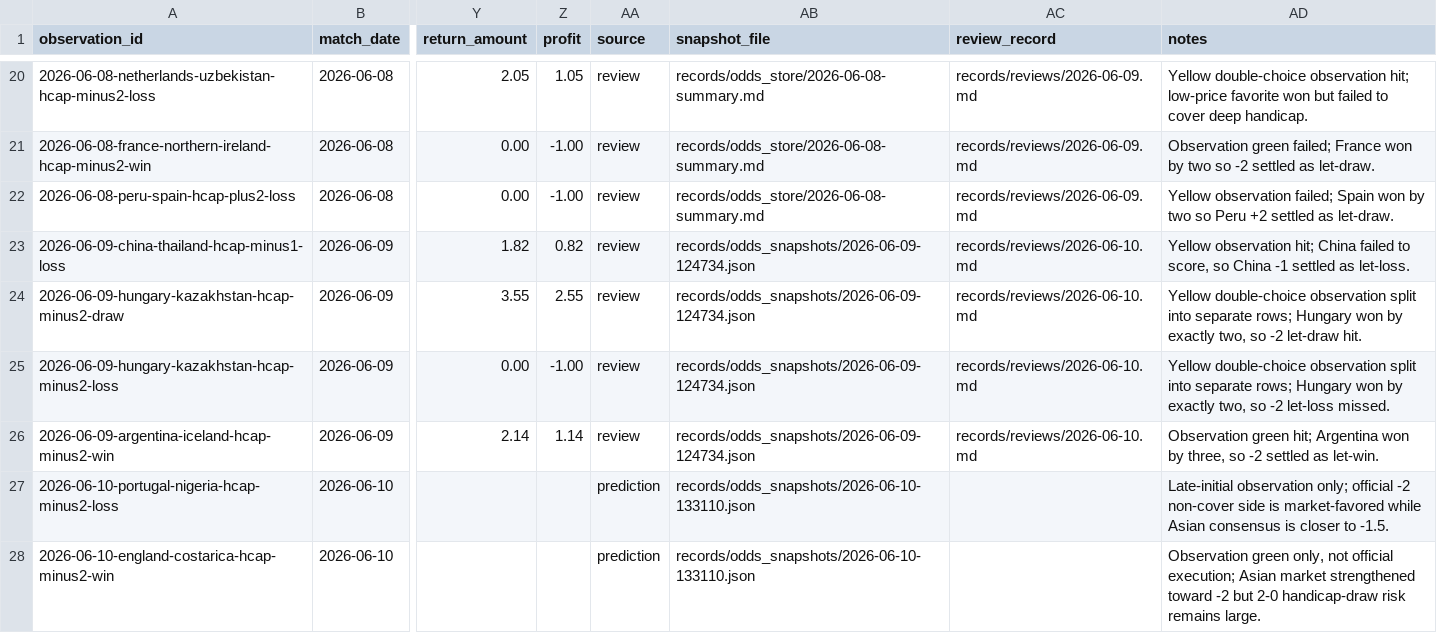
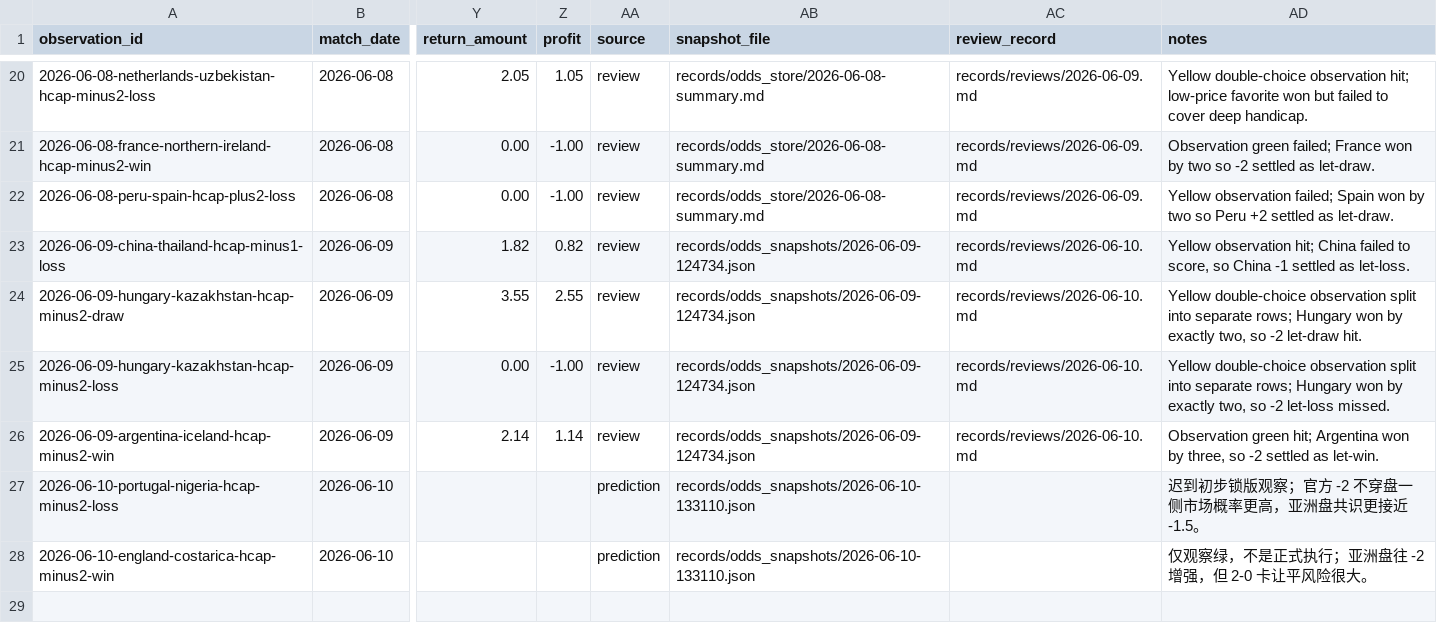
Before and after one commit to Heran-ming/jincai-model, a CSV file: records/dataset/match_observations.csv, drawn as a sheet; only a part is shown, gaps mark what is left out; the diff names each change by its address in the sheet, - before the commit and + after, or states it on an @@ line.

```diff
--- a/records/dataset/match_observations.csv
+++ b/records/dataset/match_observations.csv
-AD27 (notes): Late-initial observation only; official -2 non-cover side is market-favored while Asian consensus is closer to -1.5.
+AD27 (notes): 迟到初步锁版观察；官方 -2 不穿盘一侧市场概率更高，亚洲盘共识更接近 -1.5。
-AD28 (notes): Observation green only, not official execution; Asian market strengthened toward -2 but 2-0 handicap-draw risk remains large.
+AD28 (notes): 仅观察绿，不是正式执行；亚洲盘往 -2 增强，但 2-0 卡让平风险很大。
```
Also changed, not shown: 1 other file.
